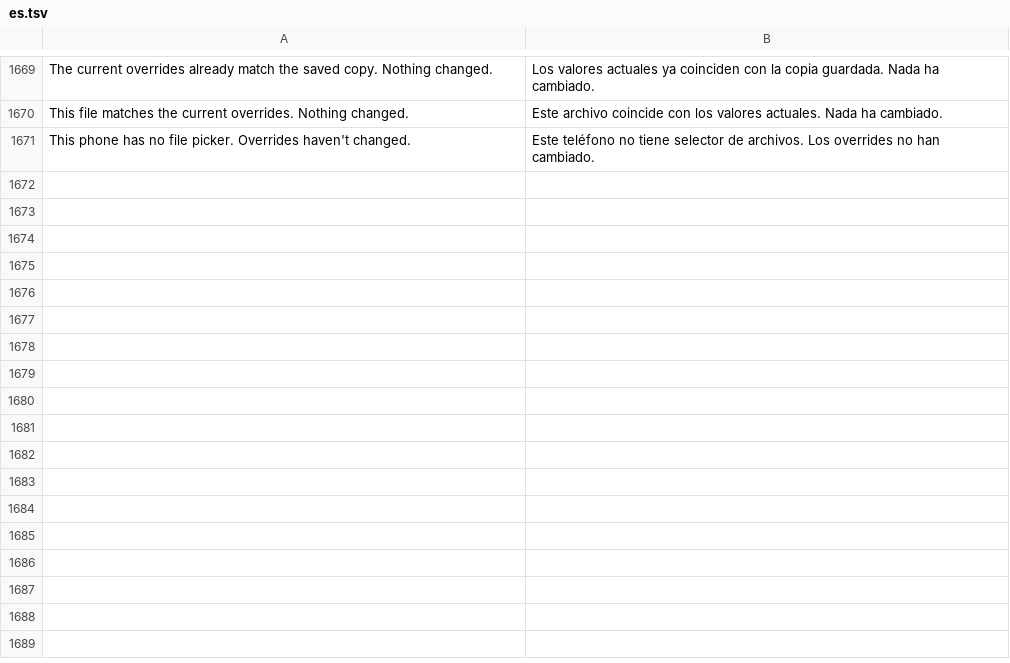
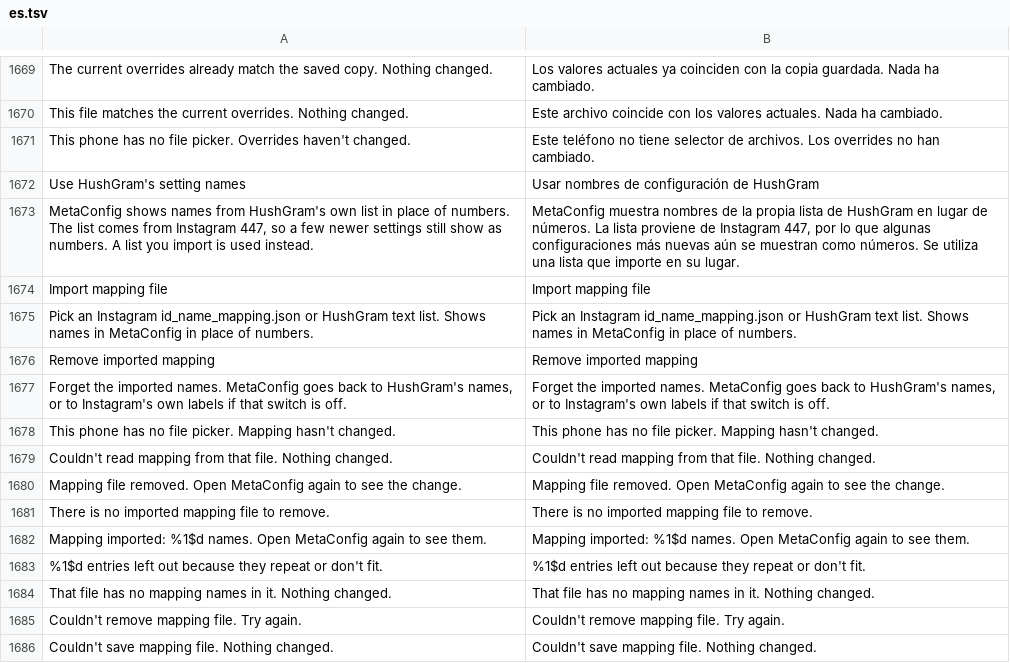
Before and after one commit to Fexture69/HushGram, a TSV file: extensions/shared/library/src/main/l10n/es.tsv, drawn as a sheet; only a part is shown, gaps mark what is left out; the diff names each change by its address in the sheet, - before the commit and + after, or states it on an @@ line.

Commit message:
feat(developer): add import mapping file and remove mapping options

```diff
--- a/extensions/shared/library/src/main/l10n/es.tsv
+++ b/extensions/shared/library/src/main/l10n/es.tsv
+row 1672: Use HushGram's setting names | Usar nombres de configuración de HushGram
+row 1673: MetaConfig shows names from HushGram's own list in place of numbers. The list comes from Instagram 447, so a few newer settings still show as numbers. A list you import is used instead. | MetaConfig muestra nombres de la propia lista de HushGram en lugar de números. La lista proviene de Instagram 447, por lo que algunas configuraciones más nuevas aún se muestran como números. Se utiliza una lista que importe en su lugar.
+row 1674: Import mapping file | Import mapping file
+row 1675: Pick an Instagram id_name_mapping.json or HushGram text list. Shows names in MetaConfig in place of numbers. | Pick an Instagram id_name_mapping.json or HushGram text list. Shows names in MetaConfig in place of numbers.
+row 1676: Remove imported mapping | Remove imported mapping
+row 1677: Forget the imported names. MetaConfig goes back to HushGram's names, or to Instagram's own labels if that switch is off. | Forget the imported names. MetaConfig goes back to HushGram's names, or to Instagram's own labels if that switch is off.
+row 1678: This phone has no file picker. Mapping hasn't changed. | This phone has no file picker. Mapping hasn't changed.
+row 1679: Couldn't read mapping from that file. Nothing changed. | Couldn't read mapping from that file. Nothing changed.
+row 1680: Mapping file removed. Open MetaConfig again to see the change. | Mapping file removed. Open MetaConfig again to see the change.
+row 1681: There is no imported mapping file to remove. | There is no imported mapping file to remove.
+row 1682: Mapping imported: %1$d names. Open MetaConfig again to see them. | Mapping imported: %1$d names. Open MetaConfig again to see them.
+row 1683: %1$d entries left out because they repeat or don't fit. | %1$d entries left out because they repeat or don't fit.
+row 1684: That file has no mapping names in it. Nothing changed. | That file has no mapping names in it. Nothing changed.
+row 1685: Couldn't remove mapping file. Try again. | Couldn't remove mapping file. Try again.
+row 1686: Couldn't save mapping file. Nothing changed. | Couldn't save mapping file. Nothing changed.
```
Also changed, not shown: extensions/shared/library/src/main/l10n/de.tsv, extensions/shared/library/src/main/l10n/in.tsv, 9 other files.
